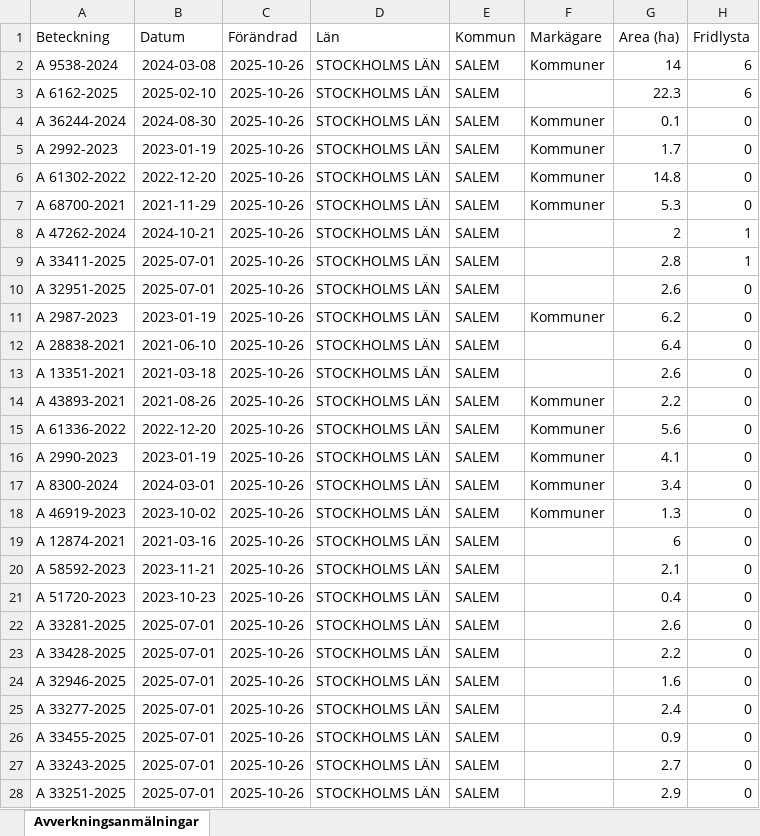
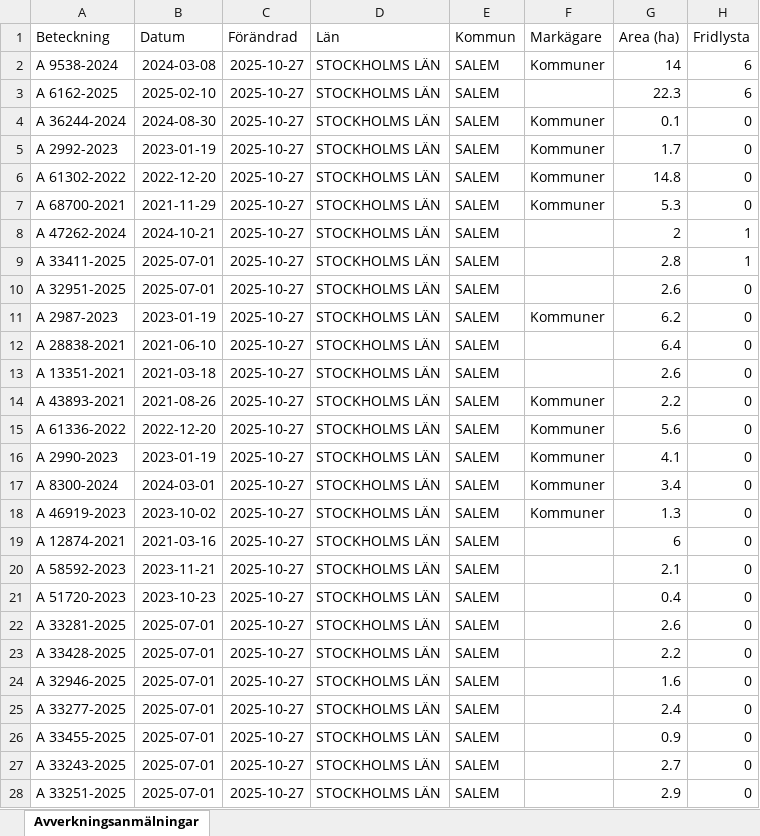
Before and after one commit to klasma/Logging_0128, an Excel workbook: Översikt SALEM.xlsx, sheet Avverkningsanmälningar, drawn as a sheet; only a part is shown; values as stored, in another font and other column widths than the file's, no borders; the diff covers the shown part only; the diff names each change by its address in the sheet, - before the commit and + after, or states it on an @@ line.

```diff
--- a/Översikt SALEM.xlsx (sheet Avverkningsanmälningar)
+++ b/Översikt SALEM.xlsx (sheet Avverkningsanmälningar)
-C2:C28 (Förändrad): 2025-10-26
+C2:C28 (Förändrad): 2025-10-27
```
Also changed, not shown: 26 edited cells elsewhere in this sheet, artfynd/A 2987-2023 artfynd.xlsx, artfynd/A 2992-2023 artfynd.xlsx, 53 other files.
